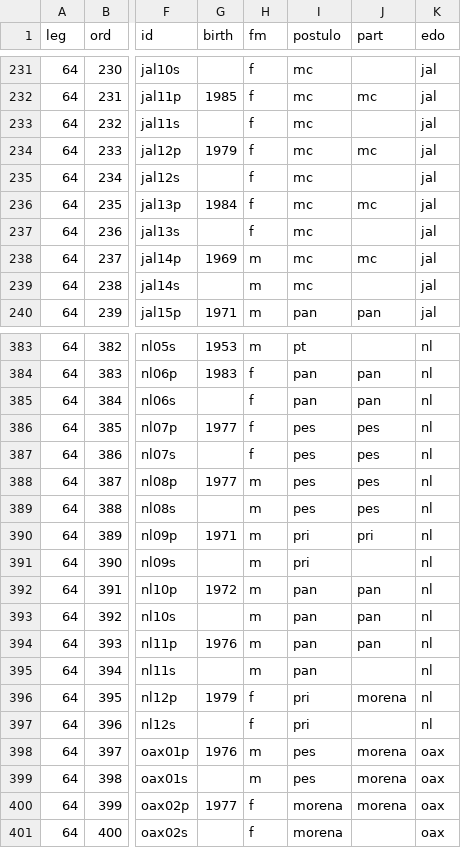
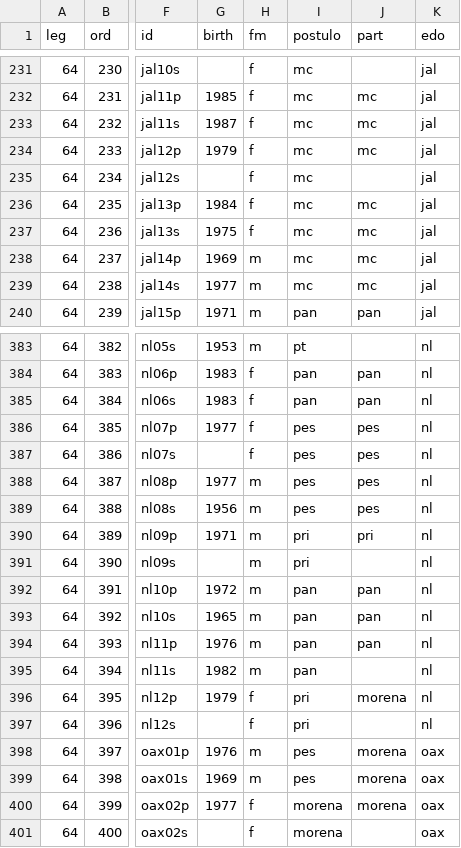
Before and after one commit to emagar/dipMex, a CSV file: data/diputados/dip64.csv, drawn as a sheet; only a part is shown, gaps mark what is left out; the diff covers the shown part only; the diff names each change by its address in the sheet, - before the commit and + after, or states it on an @@ line.

```diff
--- a/data/diputados/dip64.csv
+++ b/data/diputados/dip64.csv
-G233 (birth): (empty)
+G233 (birth): 1987
-J233 (part): (empty)
+J233 (part): mc
-G237 (birth): (empty)
+G237 (birth): 1975
-J237 (part): (empty)
+J237 (part): mc
-G239 (birth): (empty)
+G239 (birth): 1977
-J239 (part): (empty)
+J239 (part): mc
-G385 (birth): (empty)
+G385 (birth): 1983
-G389 (birth): (empty)
+G389 (birth): 1956
-G393 (birth): (empty)
+G393 (birth): 1965
-G395 (birth): (empty)
+G395 (birth): 1982
-G399 (birth): (empty)
+G399 (birth): 1969
```
Also changed, not shown: 104 edited cells elsewhere in this file.
